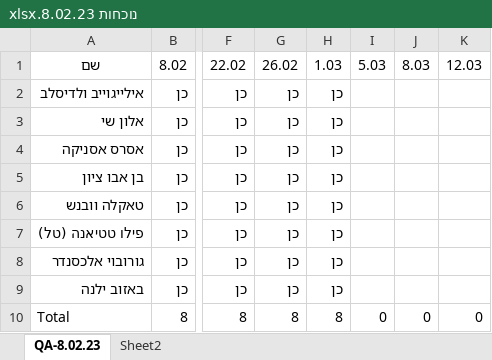
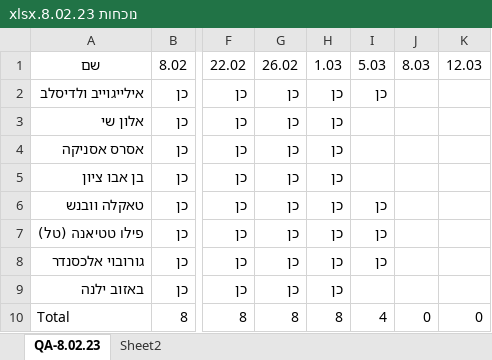
Before and after one commit to QA-8-02/Lessons, an Excel workbook: נוכחות 8.02.23.xlsx, sheet QA-8.02.23, drawn as a sheet; only a part is shown, gaps mark what is left out; values as stored, in another font and other column widths than the file's, no borders; conditional formats and table styles not drawn; the diff names each change by its address in the sheet, - before the commit and + after, or states it on an @@ line.

```diff
--- a/נוכחות 8.02.23.xlsx (sheet QA-8.02.23)
+++ b/נוכחות 8.02.23.xlsx (sheet QA-8.02.23)
-I2: (empty)
+I2: כן
-I6:I8: (empty)
+I6:I8: כן
-I10: 0
+I10: 4
```
Also changed, not shown: 1 other file.
